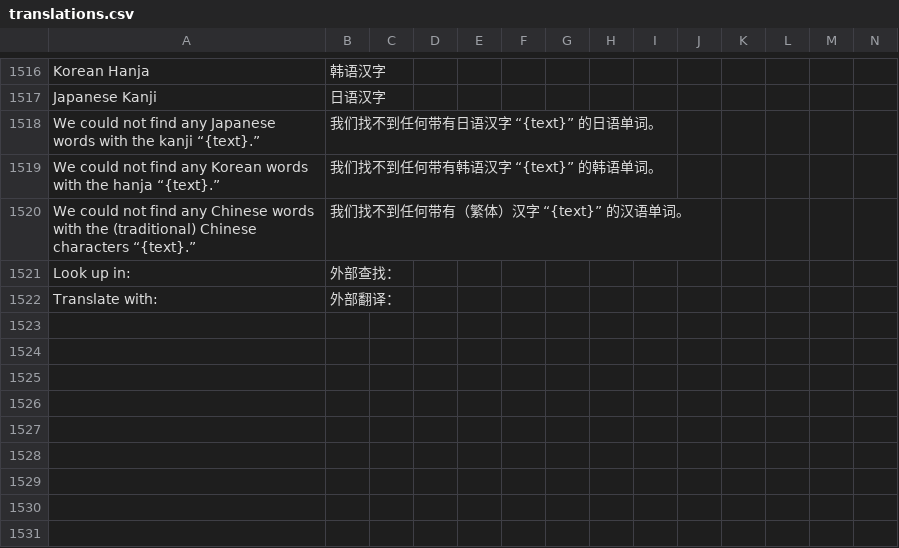
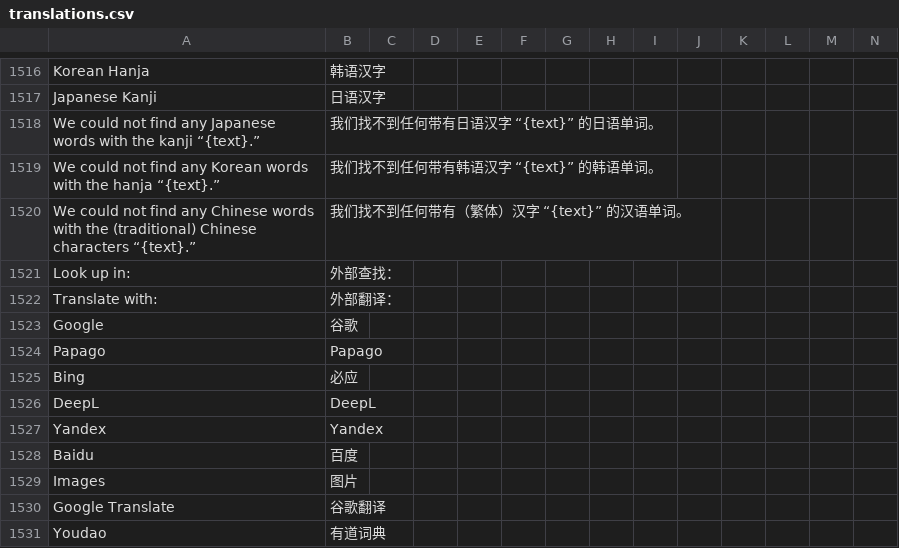
Before and after one commit to longjiang/zerotohero-nuxt, a CSV file: lib/translations.csv, drawn as a sheet; only a part is shown, gaps mark what is left out; rows hold the shown columns only; the diff names each change by its address in the sheet, - before the commit and + after, or states it on an @@ line.

```diff
--- a/lib/translations.csv
+++ b/lib/translations.csv
+row 1523: Google | 谷歌
+row 1524: Papago | Papago
+row 1525: Bing | 必应
+row 1526: DeepL | DeepL
+row 1527: Yandex | Yandex
+row 1528: Baidu | 百度
+row 1529: Images | 图片
+row 1530: Google Translate | 谷歌翻译
+row 1531: Youdao | 有道词典
```
Also changed, not shown: 3 other files.
